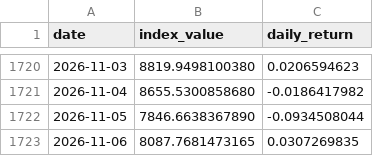
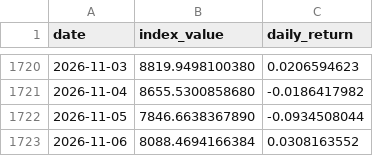
Before and after one commit to Riccard0631/rp-ai-infrastructure-30-index, a CSV file: backtest_history.csv, drawn as a sheet; only a part is shown, gaps mark what is left out.

```diff
--- a/backtest_history.csv
+++ b/backtest_history.csv
@@ -1722,2 +1722,2 @@ date,index_value,daily_return
 2026-11-05,7846.6638367890,-0.0934508044
-2026-11-06,8087.7681473165,0.0307269835
+2026-11-06,8088.4694166384,0.0308163552
```
Also changed, not shown: 4 other files.
